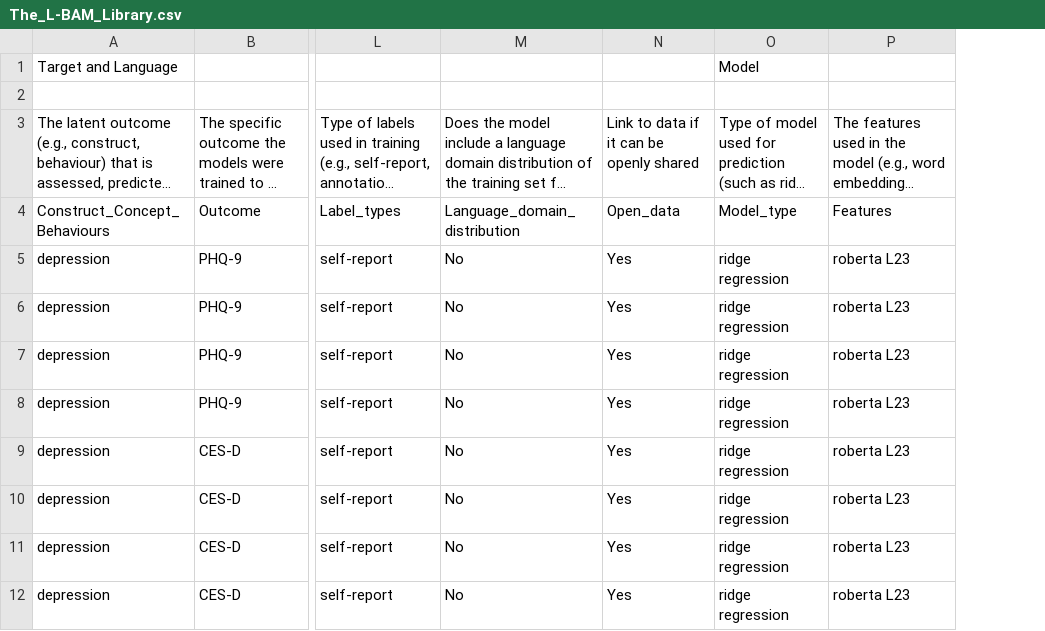
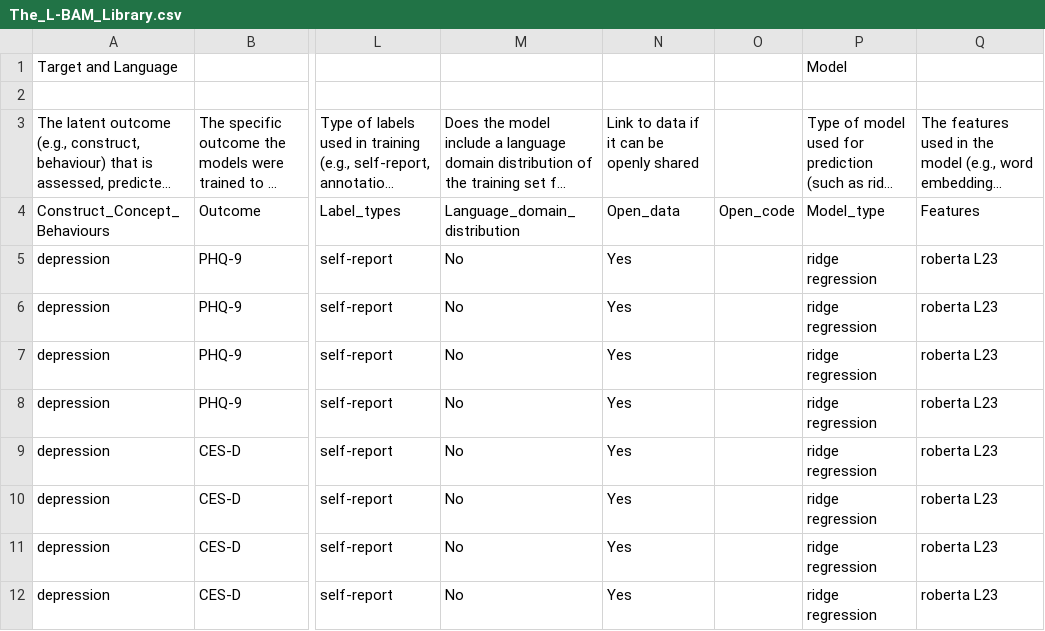
Before and after one commit to OscarKjell/text, a CSV file: inst/extdata/The_L-BAM_Library.csv, drawn as a sheet; only a part is shown, gaps mark what is left out; long unchanged cells end in …; the diff names each change by its address in the sheet, - before the commit and + after, or states it on an @@ line.

```diff
--- a/inst/extdata/The_L-BAM_Library.csv
+++ b/inst/extdata/The_L-BAM_Library.csv
+column O, row 4: Open_code
```
Also changed, not shown: 4 other files.
